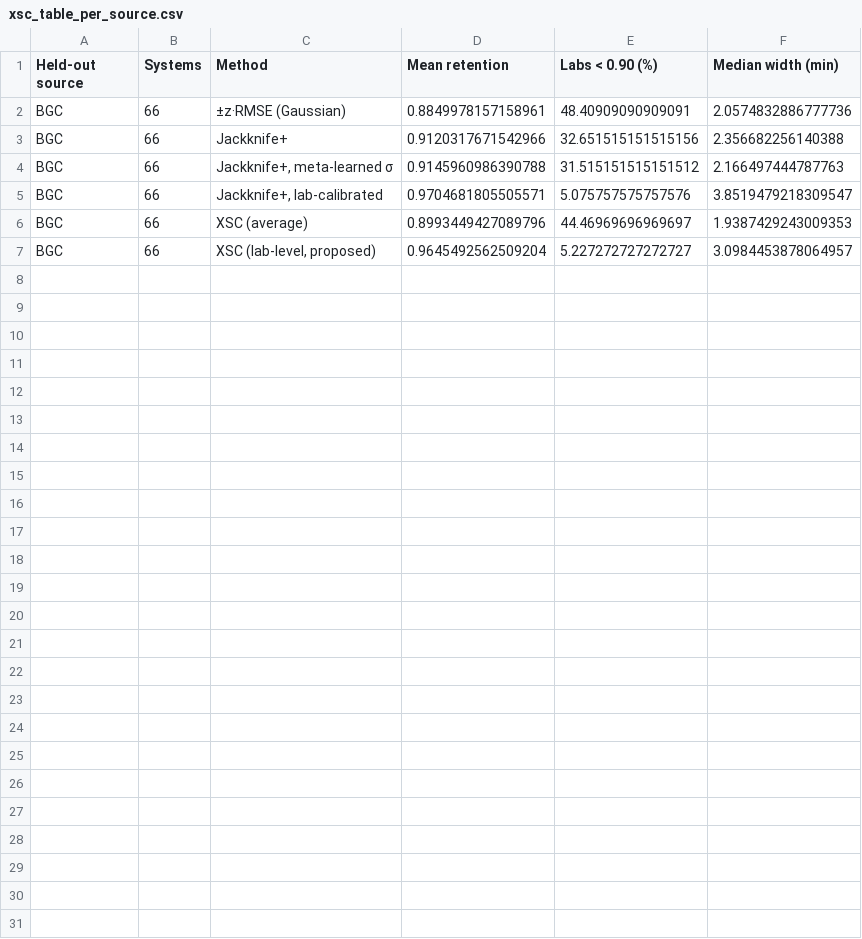
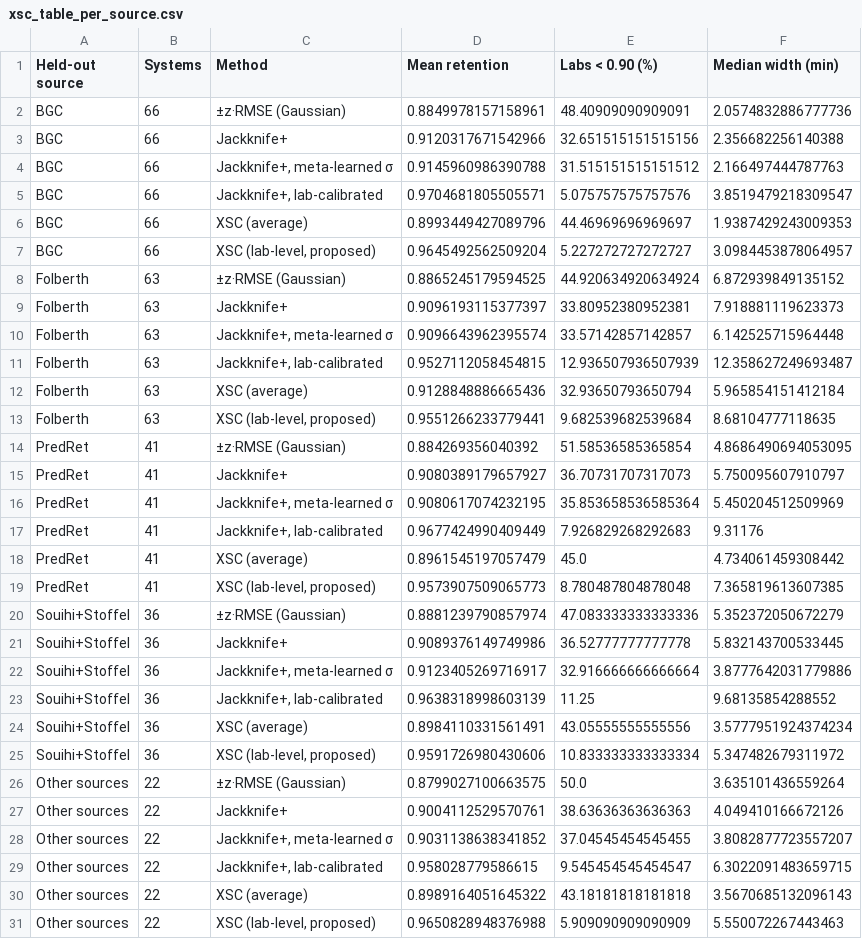
Before and after one commit to Bhargavteja-9779/p_c1_5, a CSV file: Target_Journal_Submission/tables/xsc_table_per_source.csv, drawn as a sheet; the diff names each change by its address in the sheet, - before the commit and + after, or states it on an @@ line.

```diff
--- a/Target_Journal_Submission/tables/xsc_table_per_source.csv
+++ b/Target_Journal_Submission/tables/xsc_table_per_source.csv
+row 8: Folberth | 63 | ±z·RMSE (Gaussian) | 0.8865245179594525 | 44.920634920634924 | 6.872939849135152
+row 9: Folberth | 63 | Jackknife+ | 0.9096193115377397 | 33.80952380952381 | 7.918881119623373
+row 10: Folberth | 63 | Jackknife+, meta-learned σ | 0.9096643962395574 | 33.57142857142857 | 6.142525715964448
+row 11: Folberth | 63 | Jackknife+, lab-calibrated | 0.9527112058454815 | 12.936507936507939 | 12.358627249693487
+row 12: Folberth | 63 | XSC (average) | 0.9128848886665436 | 32.93650793650794 | 5.965854151412184
+row 13: Folberth | 63 | XSC (lab-level, proposed) | 0.9551266233779441 | 9.682539682539684 | 8.68104777118635
+row 14: PredRet | 41 | ±z·RMSE (Gaussian) | 0.884269356040392 | 51.58536585365854 | 4.8686490694053095
+row 15: PredRet | 41 | Jackknife+ | 0.9080389179657927 | 36.70731707317073 | 5.750095607910797
+row 16: PredRet | 41 | Jackknife+, meta-learned σ | 0.9080617074232195 | 35.853658536585364 | 5.450204512509969
+row 17: PredRet | 41 | Jackknife+, lab-calibrated | 0.9677424990409449 | 7.926829268292683 | 9.31176
+row 18: PredRet | 41 | XSC (average) | 0.8961545197057479 | 45.0 | 4.734061459308442
+row 19: PredRet | 41 | XSC (lab-level, proposed) | 0.9573907509065773 | 8.780487804878048 | 7.365819613607385
+row 20: Souihi+Stoffel | 36 | ±z·RMSE (Gaussian) | 0.8881239790857974 | 47.083333333333336 | 5.352372050672279
+row 21: Souihi+Stoffel | 36 | Jackknife+ | 0.9089376149749986 | 36.52777777777778 | 5.832143700533445
+row 22: Souihi+Stoffel | 36 | Jackknife+, meta-learned σ | 0.9123405269716917 | 32.916666666666664 | 3.8777642031779886
+row 23: Souihi+Stoffel | 36 | Jackknife+, lab-calibrated | 0.9638318998603139 | 11.25 | 9.68135854288552
+row 24: Souihi+Stoffel | 36 | XSC (average) | 0.8984110331561491 | 43.05555555555556 | 3.5777951924374234
+row 25: Souihi+Stoffel | 36 | XSC (lab-level, proposed) | 0.9591726980430606 | 10.833333333333334 | 5.347482679311972
+row 26: Other sources | 22 | ±z·RMSE (Gaussian) | 0.8799027100663575 | 50.0 | 3.635101436559264
+row 27: Other sources | 22 | Jackknife+ | 0.9004112529570761 | 38.63636363636363 | 4.049410166672126
+row 28: Other sources | 22 | Jackknife+, meta-learned σ | 0.9031138638341852 | 37.04545454545455 | 3.8082877723557207
+row 29: Other sources | 22 | Jackknife+, lab-calibrated | 0.958028779586615 | 9.545454545454547 | 6.3022091483659715
+row 30: Other sources | 22 | XSC (average) | 0.8989164051645322 | 43.18181818181818 | 3.5670685132096143
+row 31: Other sources | 22 | XSC (lab-level, proposed) | 0.9650828948376988 | 5.909090909090909 | 5.550072267443463
```
Also changed, not shown: Target_Journal_Submission/tables/xsc_all_summaries.csv, Target_Journal_Submission/tables/xsc_table_main_n20.csv, 27 other files.
